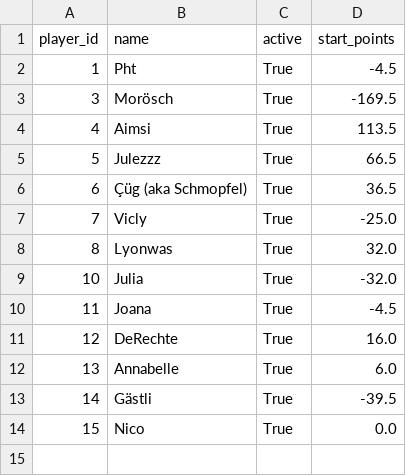
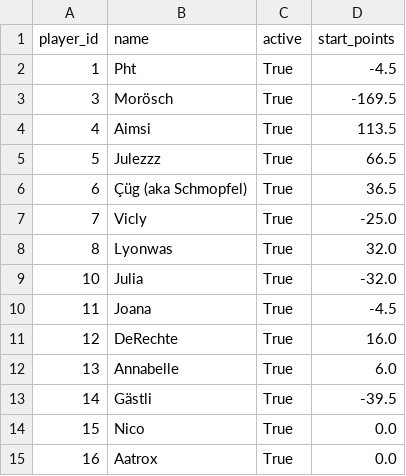
Before and after one commit to Pht27/kodo, a CSV file: data/players.csv, drawn as a sheet.

```diff
--- a/data/players.csv
+++ b/data/players.csv
@@ -14 +14,2 @@ player_id,name,active,start_points
 15,Nico,True,0.0
+16,Aatrox,True,0.0
```
Also changed, not shown: 7 other files.
